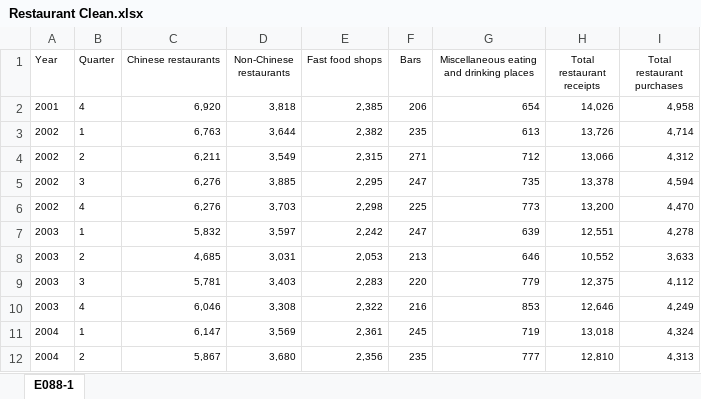
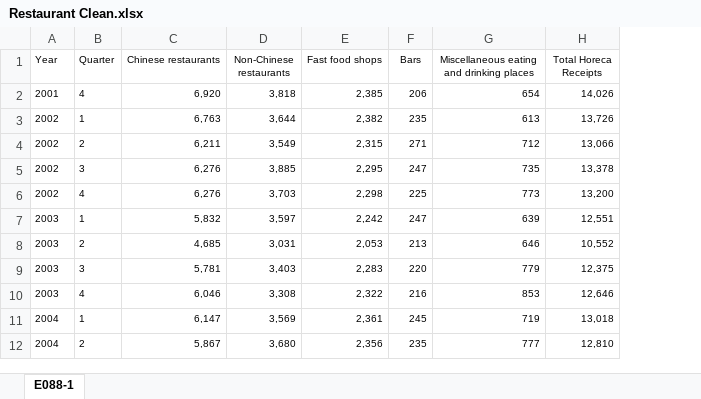
Before and after one commit to paoloironhack/dataptams2020, an Excel workbook: projects/Project3_visualizing-real-world-data-project/Data/Restaurant Clean.xlsx, sheet E088-1, drawn as a sheet; only a part is shown; values as stored, in another font and other column widths than the file's, no borders; the diff names each change by its address in the sheet, - before the commit and + after, or states it on an @@ line.

```diff
--- a/projects/Project3_visualizing-real-world-data-project/Data/Restaurant Clean.xlsx (sheet E088-1)
+++ b/projects/Project3_visualizing-real-world-data-project/Data/Restaurant Clean.xlsx (sheet E088-1)
-column I (Total restaurant purchases), rows 2-12: 4,958 | 4,714 | 4,312 | 4,594 | 4,470 | 4,278 | 3,633 | 4,112 | 4,249 | 4,324 | 4,313
-H1: Total restaurant receipts
+H1: Total Horeca Receipts
```
Also changed, not shown: projects/Project3_visualizing-real-world-data-project/Data/HK House Prices Clean.xlsx, projects/Project3_visualizing-real-world-data-project/Data/HK Rent Prices Clean.xlsx, 13 other files.
